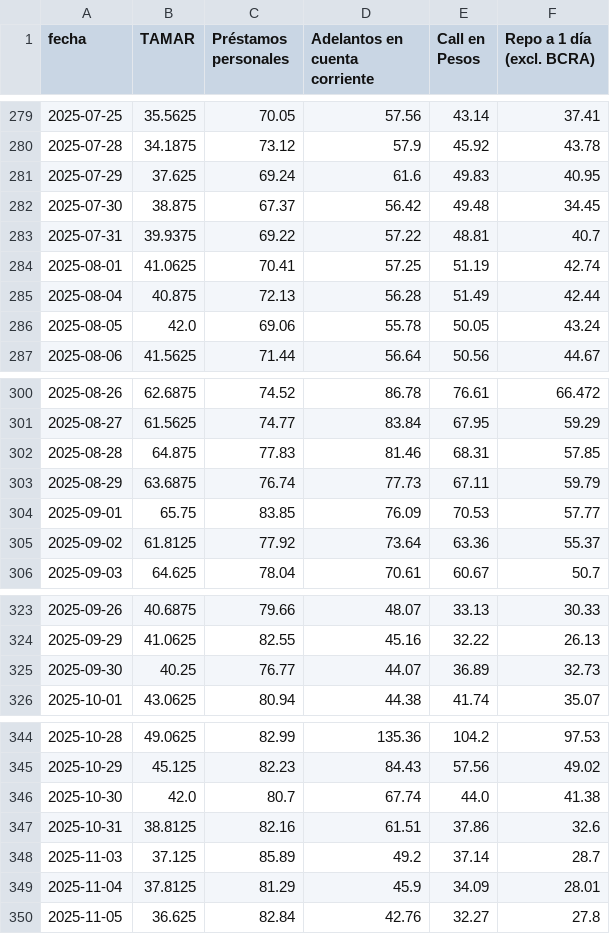
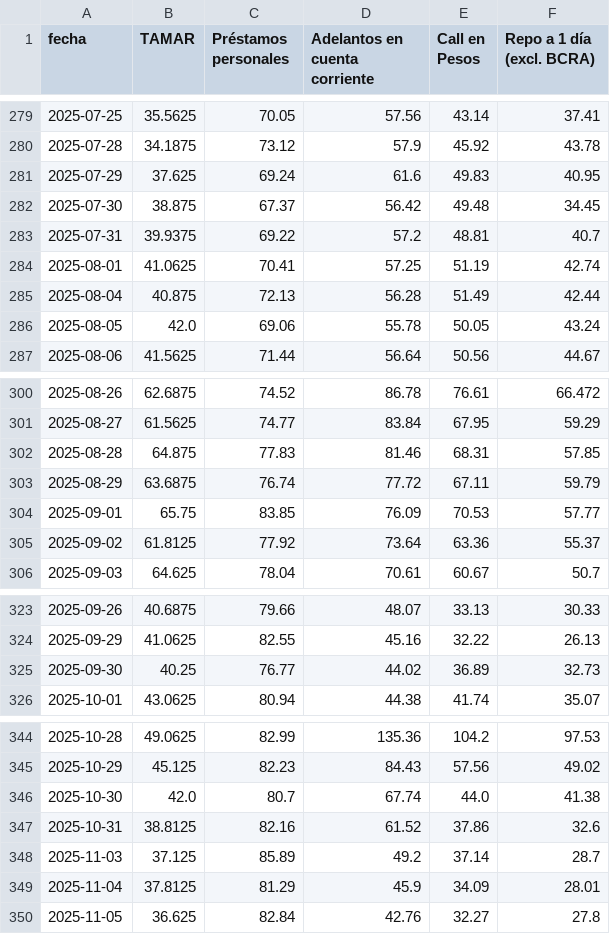
Before and after one commit to jesusrobles824/base-de-datos, a CSV file: Tasas.csv, drawn as a sheet; only a part is shown, gaps mark what is left out; the diff covers the shown part only.

```diff
--- a/Tasas.csv
+++ b/Tasas.csv
@@ -282,3 +282,3 @@ fecha,TAMAR,Préstamos personales,Adelantos en cuenta corriente,Call en Pesos,Re
 2025-07-30,38.875,67.37,56.42,49.48,34.45
-2025-07-31,39.9375,69.22,57.22,48.81,40.7
+2025-07-31,39.9375,69.22,57.2,48.81,40.7
 2025-08-01,41.0625,70.41,57.25,51.19,42.74
@@ -302,3 +302,3 @@ fecha,TAMAR,Préstamos personales,Adelantos en cuenta corriente,Call en Pesos,Re
 2025-08-28,64.875,77.83,81.46,68.31,57.85
-2025-08-29,63.6875,76.74,77.73,67.11,59.79
+2025-08-29,63.6875,76.74,77.72,67.11,59.79
 2025-09-01,65.75,83.85,76.09,70.53,57.77
@@ -324,3 +324,3 @@ fecha,TAMAR,Préstamos personales,Adelantos en cuenta corriente,Call en Pesos,Re
 2025-09-29,41.0625,82.55,45.16,32.22,26.13
-2025-09-30,40.25,76.77,44.07,36.89,32.73
+2025-09-30,40.25,76.77,44.02,36.89,32.73
 2025-10-01,43.0625,80.94,44.38,41.74,35.07
@@ -346,3 +346,3 @@ fecha,TAMAR,Préstamos personales,Adelantos en cuenta corriente,Call en Pesos,Re
 2025-10-30,42.0,80.7,67.74,44.0,41.38
-2025-10-31,38.8125,82.16,61.51,37.86,32.6
+2025-10-31,38.8125,82.16,61.52,37.86,32.6
 2025-11-03,37.125,85.89,49.2,37.14,28.7
```
Also changed, not shown: 1 added row and 9 edited cells elsewhere in this file, 1 other file.
